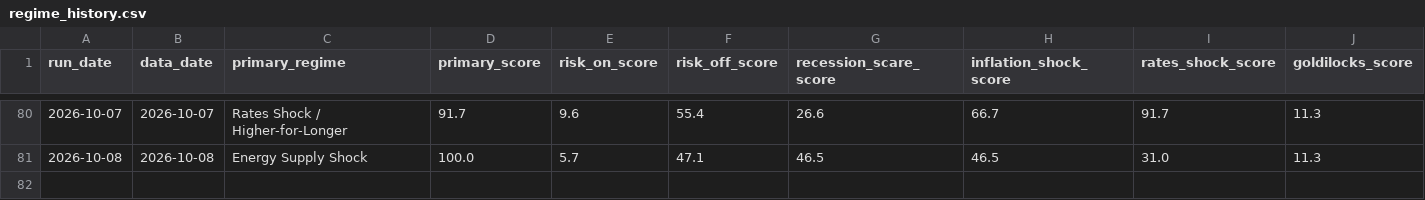
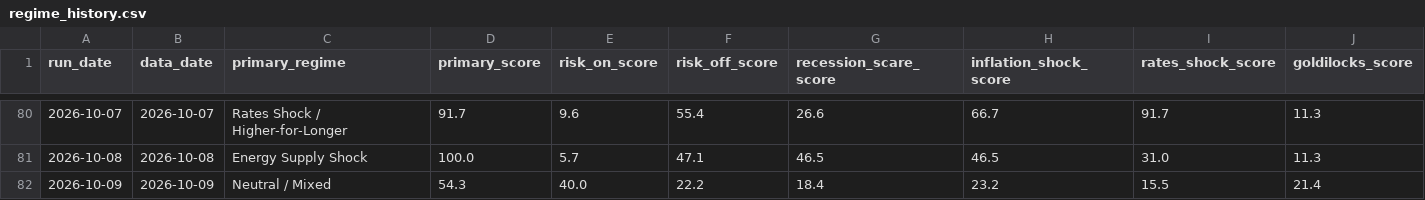
Before and after one commit to flav7557/macro-regime-dashboard, a CSV file: data/regime_history.csv, drawn as a sheet; only a part is shown, gaps mark what is left out; rows hold the shown columns only; the diff names each change by its address in the sheet, - before the commit and + after, or states it on an @@ line.

```diff
--- a/data/regime_history.csv
+++ b/data/regime_history.csv
+row 82: 2026-10-09 | 2026-10-09 | Neutral / Mixed | 54.3 | 40.0 | 22.2 | 18.4 | 23.2 | 15.5 | 21.4
```
